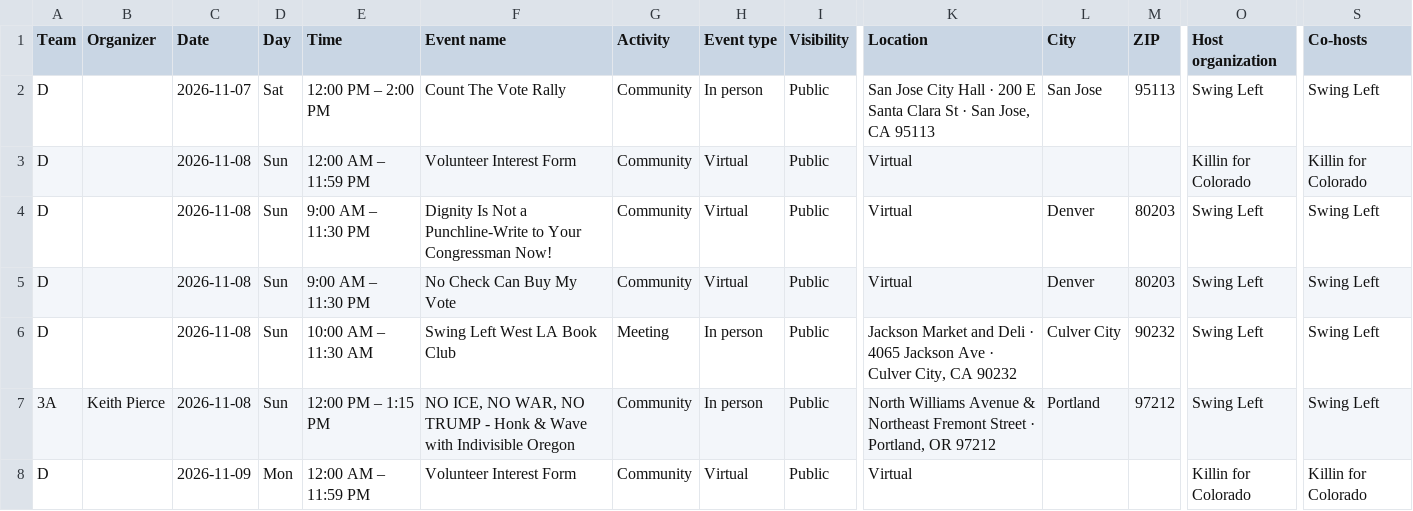
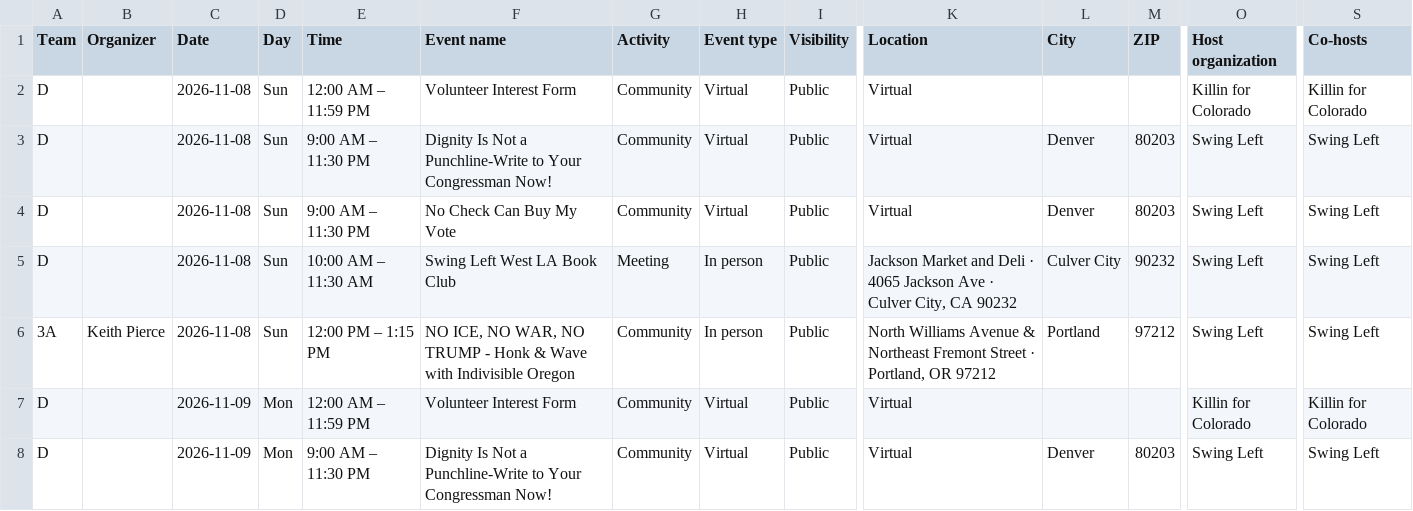
Before and after one commit to sierrarodriguez0507/regionsmap, a CSV file: event-list.csv, drawn as a sheet; only a part is shown, gaps mark what is left out; the shorter side is filled out with more unchanged rows; rows hold the shown columns only; the diff names each change by its address in the sheet, - before the commit and + after, or states it on an @@ line.

Commit message:
Update Mobilize events

```diff
--- a/event-list.csv
+++ b/event-list.csv
-row 2: D |  | 2026-11-07 | Sat | 12:00 PM – 2:00 PM | Count The Vote Rally | Community | In person | Public | San Jose City Hall · 200 E Santa Clara St · San Jose, CA 95113 | San Jose | 95113 | Swing Left | Swing Left
```
Also changed, not shown: 2 other files.
